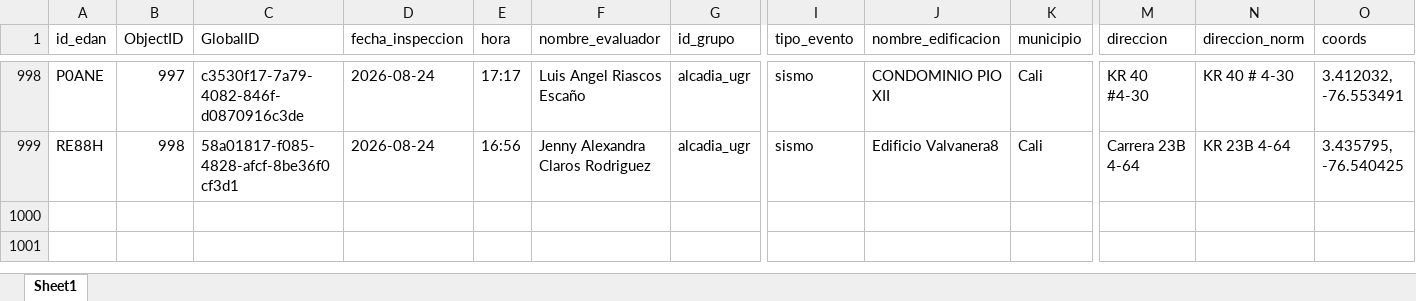
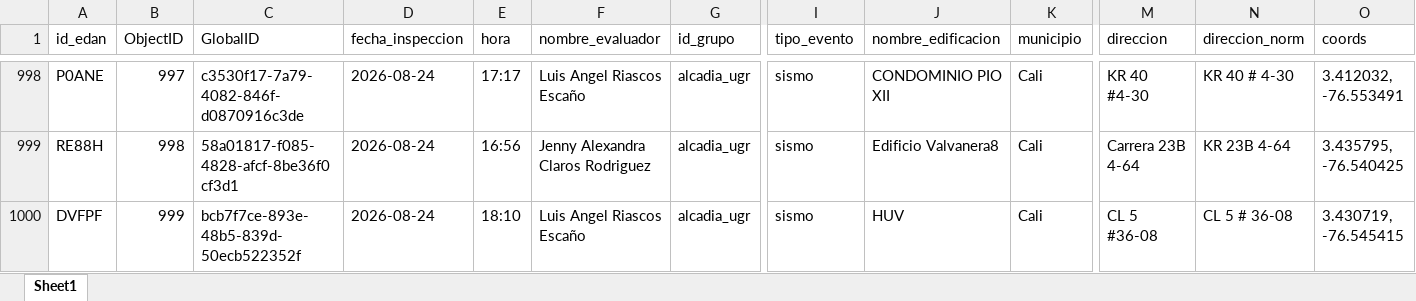
Before and after one commit to Juanpgm/sismo-cali-dashboard, an Excel workbook: web/data/inspections.xlsx, sheet Sheet1, drawn as a sheet; only a part is shown, gaps mark what is left out; values as stored, in another font and other column widths than the file's, no borders; rows hold the shown columns only; the diff names each change by its address in the sheet, - before the commit and + after, or states it on an @@ line.

Commit message:
chore: refresh dashboard data (auto)

```diff
--- a/web/data/inspections.xlsx (sheet Sheet1)
+++ b/web/data/inspections.xlsx (sheet Sheet1)
+row 1000: DVFPF | 999 | bcb7f7ce-893e-48b5-839d-50ecb522352f | 2026-08-24 | 18:10 | Luis Angel Riascos Escaño | alcadia_ugr | sismo | HUV | Cali | CL 5 #36-08 | CL 5 # 36-08 | 3.430719, -76.545415
```
Also changed, not shown: 5 other files.
